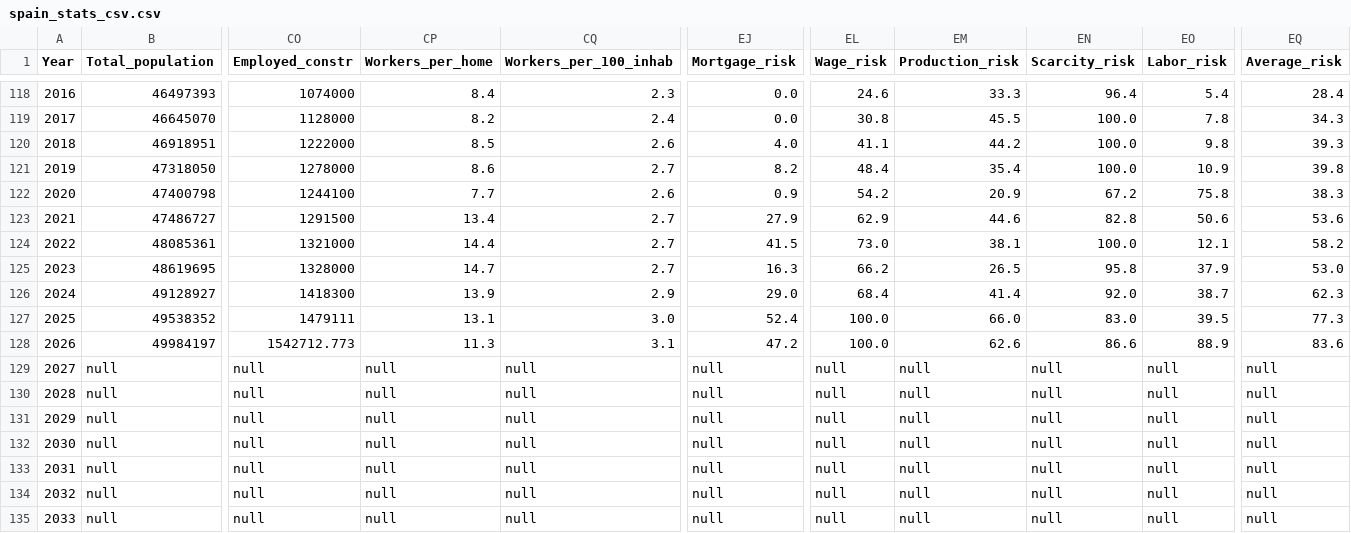
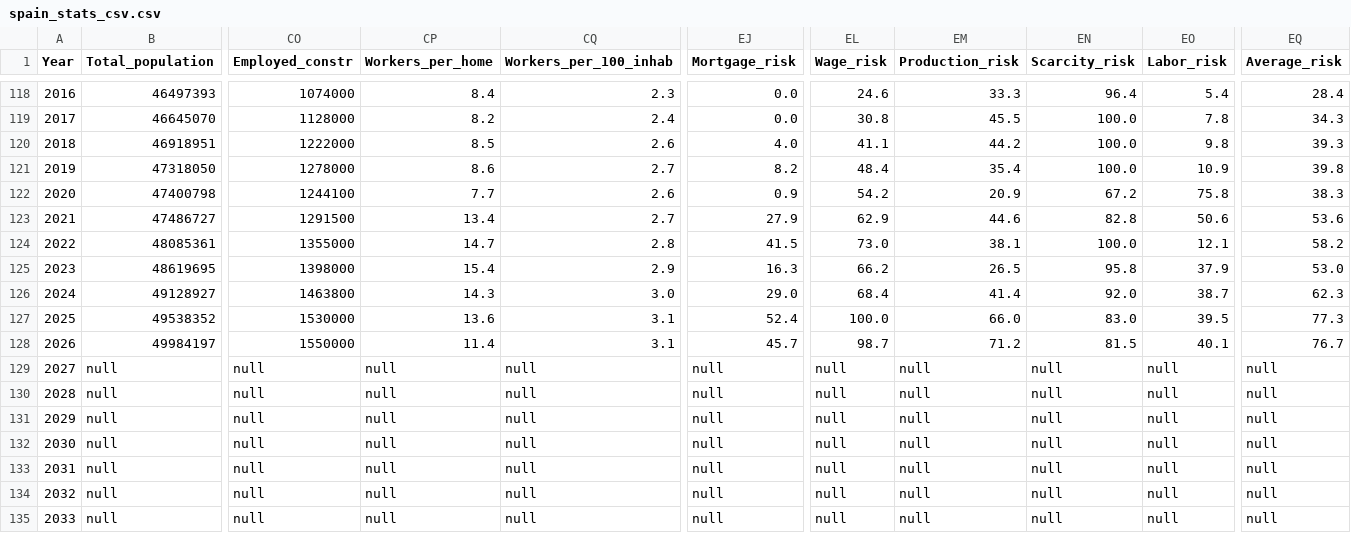
Before and after one commit to galetaire/spahousing, a CSV file: public/docs/spain_stats_csv.csv, drawn as a sheet; only a part is shown, gaps mark what is left out; the diff names each change by its address in the sheet, - before the commit and + after, or states it on an @@ line.

```diff
--- a/public/docs/spain_stats_csv.csv
+++ b/public/docs/spain_stats_csv.csv
-CO124 (Employed_constr): 1321000
+CO124 (Employed_constr): 1355000
-CP124 (Workers_per_home): 14.4
+CP124 (Workers_per_home): 14.7
-CQ124 (Workers_per_100_inhab): 2.7
+CQ124 (Workers_per_100_inhab): 2.8
-CO125 (Employed_constr): 1328000
+CO125 (Employed_constr): 1398000
-CP125 (Workers_per_home): 14.7
+CP125 (Workers_per_home): 15.4
-CQ125 (Workers_per_100_inhab): 2.7
+CQ125 (Workers_per_100_inhab): 2.9
-CO126 (Employed_constr): 1418300
+CO126 (Employed_constr): 1463800
-CP126 (Workers_per_home): 13.9
+CP126 (Workers_per_home): 14.3
-CQ126 (Workers_per_100_inhab): 2.9
+CQ126 (Workers_per_100_inhab): 3.0
-CO127 (Employed_constr): 1479111
+CO127 (Employed_constr): 1530000
-CP127 (Workers_per_home): 13.1
+CP127 (Workers_per_home): 13.6
-CQ127 (Workers_per_100_inhab): 3.0
+CQ127 (Workers_per_100_inhab): 3.1
-CO128 (Employed_constr): 1542712.773
+CO128 (Employed_constr): 1550000
-CP128 (Workers_per_home): 11.3
+CP128 (Workers_per_home): 11.4
-EJ128 (Mortgage_risk): 47.2
+EJ128 (Mortgage_risk): 45.7
-EL128 (Wage_risk): 100.0
+EL128 (Wage_risk): 98.7
-EM128 (Production_risk): 62.6
+EM128 (Production_risk): 71.2
-EN128 (Scarcity_risk): 86.6
+EN128 (Scarcity_risk): 81.5
-EO128 (Labor_risk): 88.9
+EO128 (Labor_risk): 40.1
-EQ128 (Average_risk): 83.6
+EQ128 (Average_risk): 76.7
```
Also changed, not shown: 5 other files.
